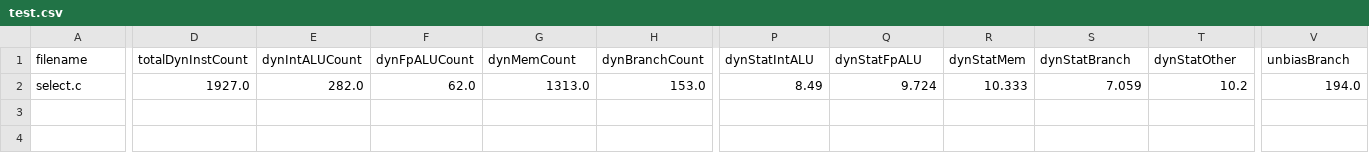
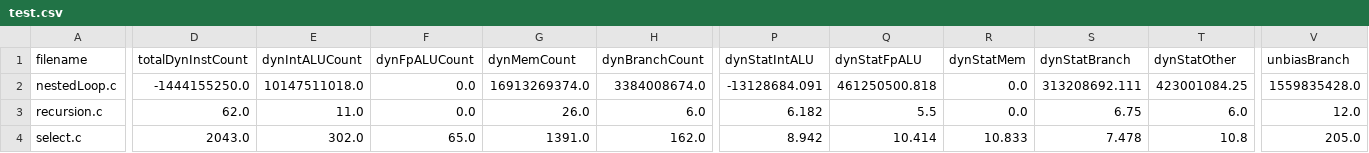
Before and after one commit to EECS-583-Group-24/ML-LOOP, a CSV file: mlModel/test.csv, drawn as a sheet; only a part is shown, gaps mark what is left out; addresses are those after the commit; rows hold the shown columns only; the diff covers the shown part only; the diff names each change by its address in the sheet, - before the commit and + after, or states it on an @@ line.

```diff
--- a/mlModel/test.csv
+++ b/mlModel/test.csv
+row 2: nestedLoop.c | -1444155250.0 | 10147511018.0 | 0.0 | 16913269374.0 | 3384008674.0 | -13128684.091 | 461250500.818 | 0.0 | 313208692.111 | 423001084.25 | 1559835428.0
+row 3: recursion.c | 62.0 | 11.0 | 0.0 | 26.0 | 6.0 | 6.182 | 5.5 | 0.0 | 6.75 | 6.0 | 12.0
-D4 (totalDynInstCount): 1927.0
+D4 (totalDynInstCount): 2043.0
-E4 (dynIntALUCount): 282.0
+E4 (dynIntALUCount): 302.0
-F4 (dynFpALUCount): 62.0
+F4 (dynFpALUCount): 65.0
-G4 (dynMemCount): 1313.0
+G4 (dynMemCount): 1391.0
-H4 (dynBranchCount): 153.0
+H4 (dynBranchCount): 162.0
-P4 (dynStatIntALU): 8.49
+P4 (dynStatIntALU): 8.942
-Q4 (dynStatFpALU): 9.724
+Q4 (dynStatFpALU): 10.414
-R4 (dynStatMem): 10.333
+R4 (dynStatMem): 10.833
-S4 (dynStatBranch): 7.059
+S4 (dynStatBranch): 7.478
-T4 (dynStatOther): 10.2
+T4 (dynStatOther): 10.8
-V4 (unbiasBranch): 194.0
+V4 (unbiasBranch): 205.0
```
Also changed, not shown: 1 edited cell elsewhere in this file, files/simple/features.csv, files/simple/loop_features.csv, 10 other files.
